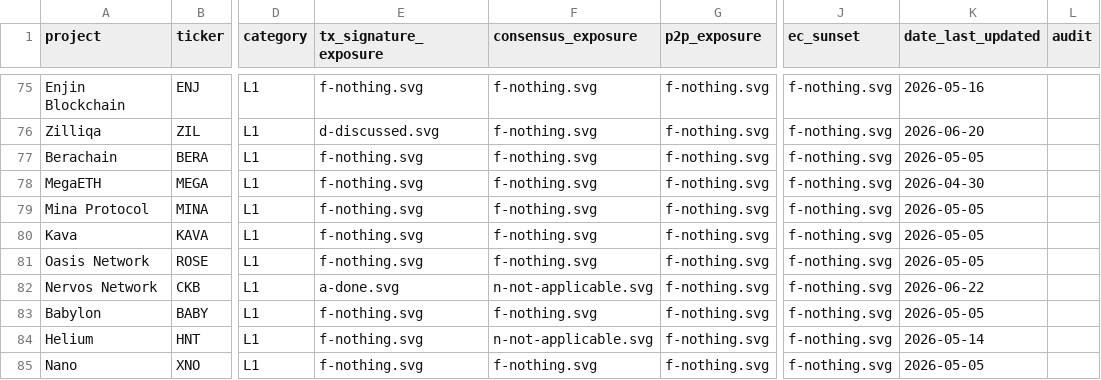
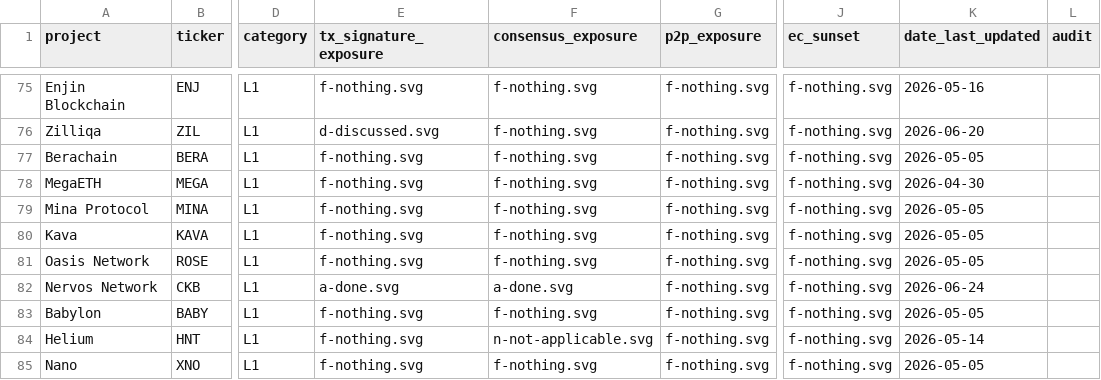
Before and after one commit to tectonic-labs/quantum-tracker-data, a CSV file: chains.csv, drawn as a sheet; only a part is shown, gaps mark what is left out; the diff covers the shown part only; the diff names each change by its address in the sheet, - before the commit and + after, or states it on an @@ line.

Commit message:
data: grade PoW-only consensus A (tier-excluded); Dash EC consensus F
- Hash-based PoW-only chains: Consensus n/a -> A (quantum-safe), but excluded
  from the tier (no initial classical exposure in PoW consensus)
- Dash: Consensus -> F (BLS masternode quorum / ChainLocks is consensus-critical
  EC); counts toward tier
- Tier changes from re-tiering (highest excluding PoW-A): Zcash C->B,
  Ravencoin D->B, Dash D->B

```diff
--- a/chains.csv
+++ b/chains.csv
-F82 (consensus_exposure): n-not-applicable.svg
+F82 (consensus_exposure): a-done.svg
-K82 (date_last_updated): 2026-06-22
+K82 (date_last_updated): 2026-06-24
```
Also changed, not shown: 29 edited cells elsewhere in this file.
